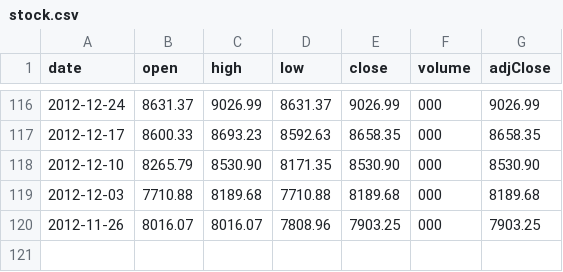
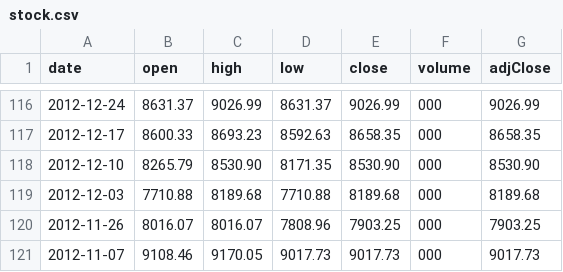
Before and after one commit to hynever/HYStockChart, a CSV file: JimuStockChartDemo/stock.csv, drawn as a sheet; only a part is shown, gaps mark what is left out.

```diff
--- a/JimuStockChartDemo/stock.csv
+++ b/JimuStockChartDemo/stock.csv
@@ -120 +120,2 @@ date,open,high,low,close,volume,adjClose
 2012-11-26,8016.07,8016.07,7808.96,7903.25,000,7903.25
+2012-11-07,9108.46,9170.05,9017.73,9017.73,000,9017.73
```
Also changed, not shown: 6 other files.
